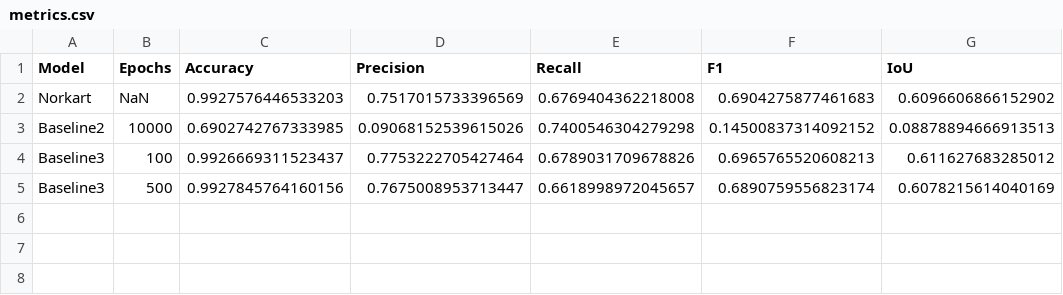
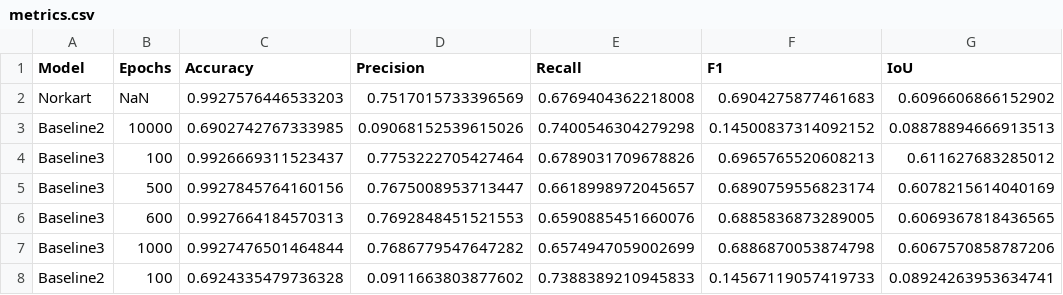
Before and after one commit to kristiankrogenes/TBA4925-BFS-DM, a CSV file: metrics.csv, drawn as a sheet; the diff names each change by its address in the sheet, - before the commit and + after, or states it on an @@ line.

```diff
--- a/metrics.csv
+++ b/metrics.csv
+row 6: Baseline3 | 600 | 0.9927664184570313 | 0.7692848451521553 | 0.6590885451660076 | 0.6885836873289005 | 0.6069367818436565
+row 7: Baseline3 | 1000 | 0.9927476501464844 | 0.7686779547647282 | 0.6574947059002699 | 0.6886870053874798 | 0.6067570858787206
+row 8: Baseline2 | 100 | 0.6924335479736328 | 0.0911663803877602 | 0.7388389210945833 | 0.14567119057419733 | 0.08924263953634741
```
Also changed, not shown: 3 other files.
